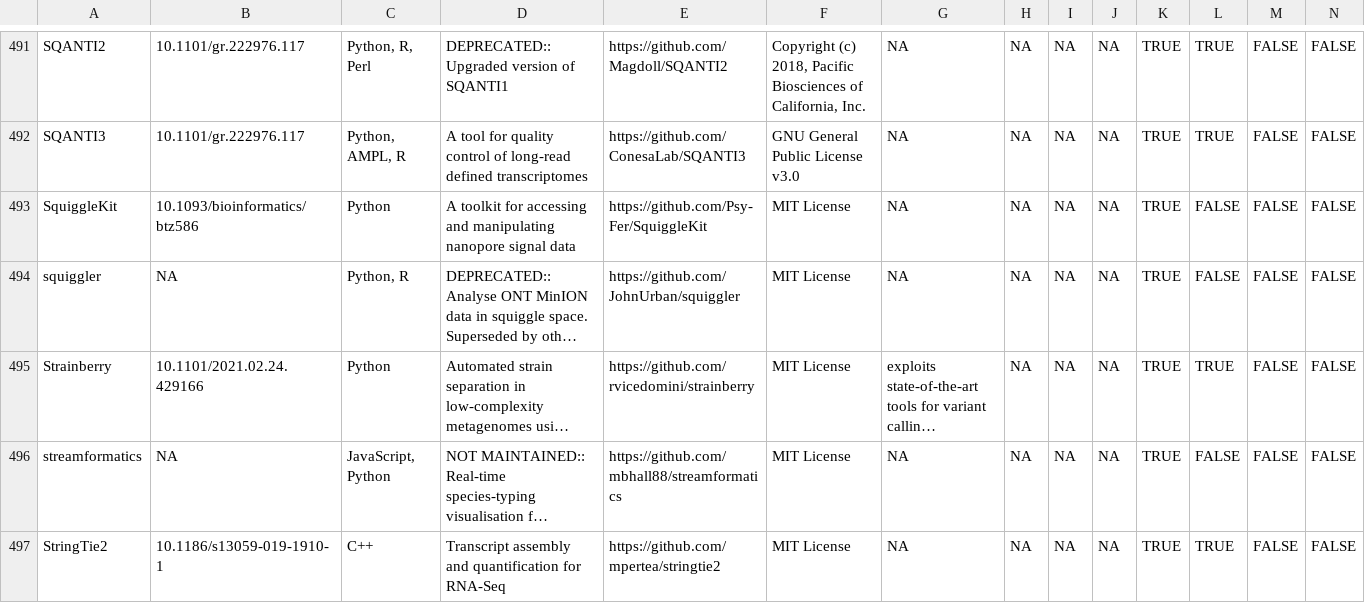
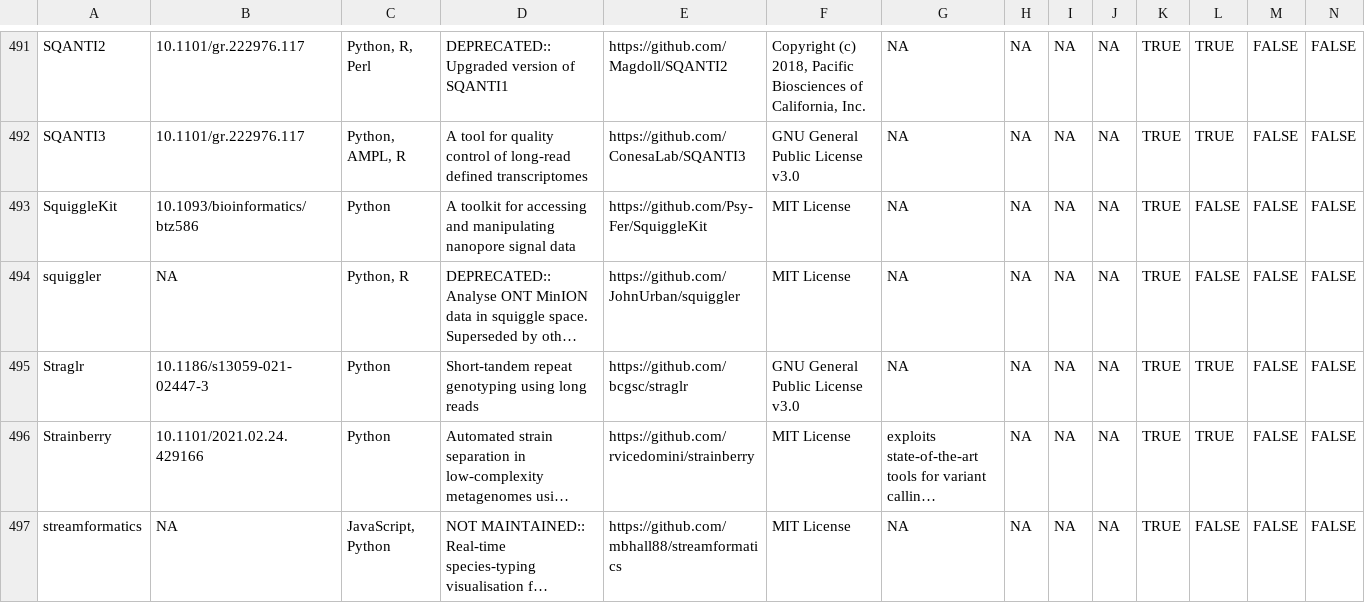
Before and after one commit to mritchielab/long_read_tools, a CSV file: long_read_tools_master.csv, drawn as a sheet; only a part is shown, gaps mark what is left out; the shorter side is filled out with more unchanged rows; long unchanged cells end in …; rows hold the shown columns only; the diff names each change by its address in the sheet, - before the commit and + after, or states it on an @@ line.

Commit message:
added Straglr

```diff
--- a/long_read_tools_master.csv
+++ b/long_read_tools_master.csv
+row 495: Straglr | 10.1186/s13059-021-02447-3 | Python | Short-tandem repeat genotyping using long reads | https://github.com/bcgsc/straglr | GNU General Public License v3.0 | NA | NA | NA | NA | TRUE | TRUE | FALSE | FALSE
```
